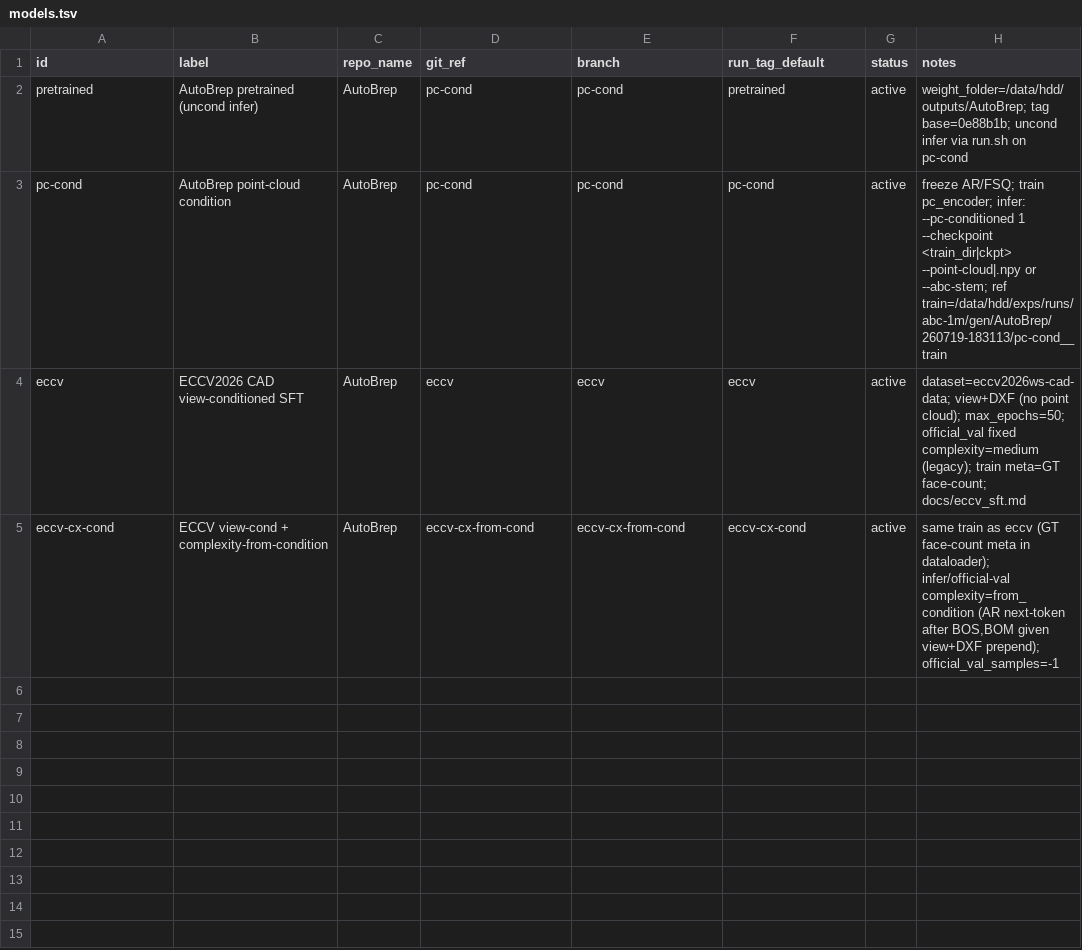
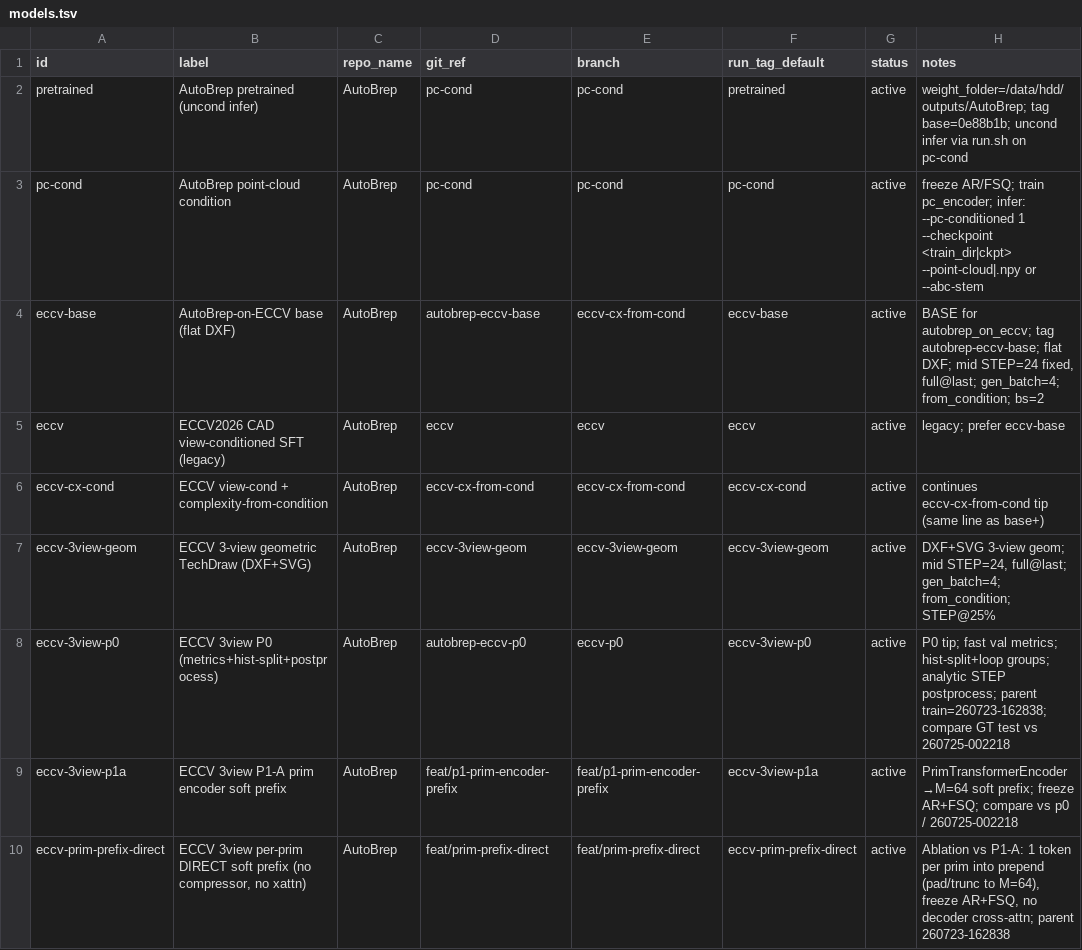
Before and after one commit to ExactWit/AutoBrep, a TSV file: models.tsv, drawn as a sheet; only a part is shown; the diff covers the shown part only.

```diff
--- a/models.tsv
+++ b/models.tsv
@@ -2,4 +2,9 @@ id	label	repo_name	git_ref	branch	run_tag_default	status	notes
 pretrained	AutoBrep pretrained (uncond infer)	AutoBrep	pc-cond	pc-cond	pretrained	active	weight_folder=/data/hdd/outputs/AutoBrep; tag base=0e88b1b; uncond infer via run.sh on pc-cond
-pc-cond	AutoBrep point-cloud condition	AutoBrep	pc-cond	pc-cond	pc-cond	active	freeze AR/FSQ; train pc_encoder; infer: --pc-conditioned 1 --checkpoint <train_dir|ckpt> --point-cloud|.npy or --abc-stem; ref train=/data/hdd/exps/runs/abc-1m/gen/AutoBrep/260719-183113/pc-cond__train
-eccv	ECCV2026 CAD view-conditioned SFT	AutoBrep	eccv	eccv	eccv	active	dataset=eccv2026ws-cad-data; view+DXF (no point cloud); max_epochs=50; official_val fixed complexity=medium (legacy); train meta=GT face-count; docs/eccv_sft.md
-eccv-cx-cond	ECCV view-cond + complexity-from-condition	AutoBrep	eccv-cx-from-cond	eccv-cx-from-cond	eccv-cx-cond	active	same train as eccv (GT face-count meta in dataloader); infer/official-val complexity=from_condition (AR next-token after BOS,BOM given view+DXF prepend); official_val_samples=-1
+pc-cond	AutoBrep point-cloud condition	AutoBrep	pc-cond	pc-cond	pc-cond	active	freeze AR/FSQ; train pc_encoder; infer: --pc-conditioned 1 --checkpoint <train_dir|ckpt> --point-cloud|.npy or --abc-stem
+eccv-base	AutoBrep-on-ECCV base (flat DXF)	AutoBrep	autobrep-eccv-base	eccv-cx-from-cond	eccv-base	active	BASE for autobrep_on_eccv; tag autobrep-eccv-base; flat DXF; mid STEP=24 fixed, full@last; gen_batch=4; from_condition; bs=2
+eccv	ECCV2026 CAD view-conditioned SFT (legacy)	AutoBrep	eccv	eccv	eccv	active	legacy; prefer eccv-base
+eccv-cx-cond	ECCV view-cond + complexity-from-condition	AutoBrep	eccv-cx-from-cond	eccv-cx-from-cond	eccv-cx-cond	active	continues eccv-cx-from-cond tip (same line as base+)
+eccv-3view-geom	ECCV 3-view geometric TechDraw (DXF+SVG)	AutoBrep	eccv-3view-geom	eccv-3view-geom	eccv-3view-geom	active	DXF+SVG 3-view geom; mid STEP=24, full@last; gen_batch=4; from_condition; STEP@25%
+eccv-3view-p0	ECCV 3view P0 (metrics+hist-split+postprocess)	AutoBrep	autobrep-eccv-p0	eccv-p0	eccv-3view-p0	active	P0 tip; fast val metrics; hist-split+loop groups; analytic STEP postprocess; parent train=260723-162838; compare GT test vs 260725-002218
+eccv-3view-p1a	ECCV 3view P1-A prim encoder soft prefix	AutoBrep	feat/p1-prim-encoder-prefix	feat/p1-prim-encoder-prefix	eccv-3view-p1a	active	PrimTransformerEncoder→M=64 soft prefix; freeze AR+FSQ; compare vs p0 / 260725-002218
+eccv-prim-prefix-direct	ECCV 3view per-prim DIRECT soft prefix (no compressor, no xattn)	AutoBrep	feat/prim-prefix-direct	feat/prim-prefix-direct	eccv-prim-prefix-direct	active	Ablation vs P1-A: 1 token per prim into prepend (pad/trunc to M=64), freeze AR+FSQ, no decoder cross-attn; parent 260723-162838
```
Also changed, not shown: 7 added rows elsewhere in this file, 8 other files.
